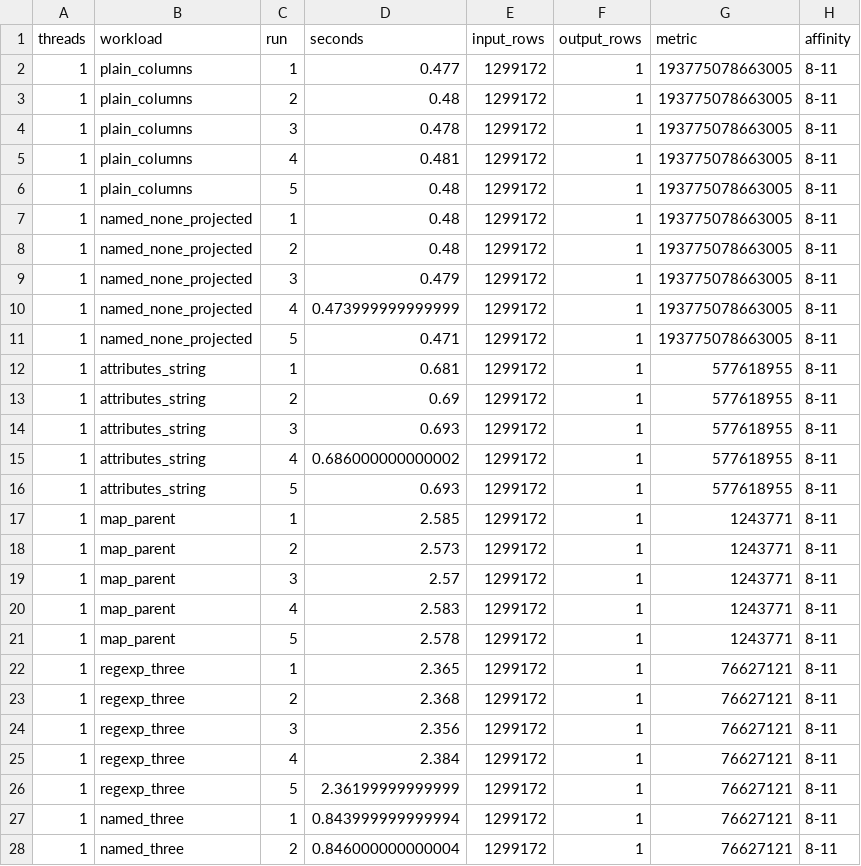
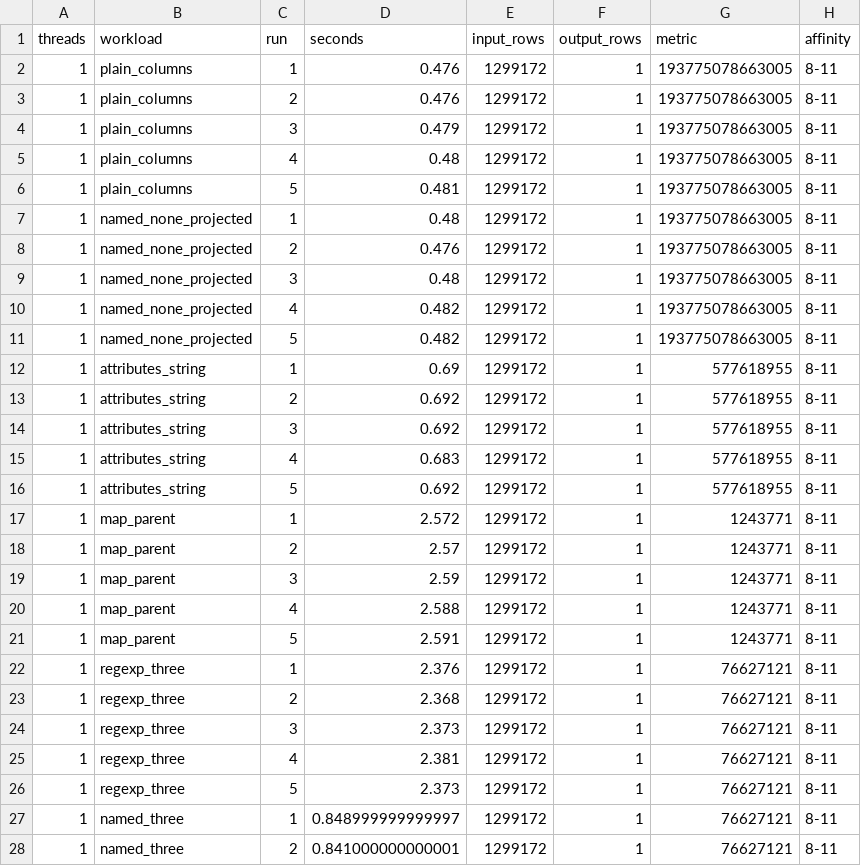
Before and after one commit to RGenomicsETL/duckhts, a CSV file: benchmarks/benchmark_gff_named_attributes_runs.csv, drawn as a sheet; only a part is shown; the diff covers the shown part only.

```diff
--- a/benchmarks/benchmark_gff_named_attributes_runs.csv
+++ b/benchmarks/benchmark_gff_named_attributes_runs.csv
@@ -1,28 +1,28 @@
 "threads","workload","run","seconds","input_rows","output_rows","metric","affinity"
-"1","plain_columns",1,0.477,1299172,1,"193775078663005","8-11"
-"1","plain_columns",2,0.48,1299172,1,"193775078663005","8-11"
-"1","plain_columns",3,0.478,1299172,1,"193775078663005","8-11"
-"1","plain_columns",4,0.481,1299172,1,"193775078663005","8-11"
-"1","plain_columns",5,0.48,1299172,1,"193775078663005","8-11"
+"1","plain_columns",1,0.476,1299172,1,"193775078663005","8-11"
+"1","plain_columns",2,0.476,1299172,1,"193775078663005","8-11"
+"1","plain_columns",3,0.479,1299172,1,"193775078663005","8-11"
+"1","plain_columns",4,0.48,1299172,1,"193775078663005","8-11"
+"1","plain_columns",5,0.481,1299172,1,"193775078663005","8-11"
 "1","named_none_projected",1,0.48,1299172,1,"193775078663005","8-11"
-"1","named_none_projected",2,0.48,1299172,1,"193775078663005","8-11"
-"1","named_none_projected",3,0.479,1299172,1,"193775078663005","8-11"
-"1","named_none_projected",4,0.473999999999999,1299172,1,"193775078663005","8-11"
-"1","named_none_projected",5,0.471,1299172,1,"193775078663005","8-11"
-"1","attributes_string",1,0.681,1299172,1,"577618955","8-11"
-"1","attributes_string",2,0.69,1299172,1,"577618955","8-11"
-"1","attributes_string",3,0.693,1299172,1,"577618955","8-11"
-"1","attributes_string",4,0.686000000000002,1299172,1,"577618955","8-11"
-"1","attributes_string",5,0.693,1299172,1,"577618955","8-11"
-"1","map_parent",1,2.585,1299172,1,"1243771","8-11"
-"1","map_parent",2,2.573,1299172,1,"1243771","8-11"
-"1","map_parent",3,2.57,1299172,1,"1243771","8-11"
-"1","map_parent",4,2.583,1299172,1,"1243771","8-11"
-"1","map_parent",5,2.578,1299172,1,"1243771","8-11"
-"1","regexp_three",1,2.365,1299172,1,"76627121","8-11"
+"1","named_none_projected",2,0.476,1299172,1,"193775078663005","8-11"
+"1","named_none_projected",3,0.48,1299172,1,"193775078663005","8-11"
+"1","named_none_projected",4,0.482,1299172,1,"193775078663005","8-11"
+"1","named_none_projected",5,0.482,1299172,1,"193775078663005","8-11"
+"1","attributes_string",1,0.69,1299172,1,"577618955","8-11"
+"1","attributes_string",2,0.692,1299172,1,"577618955","8-11"
+"1","attributes_string",3,0.692,1299172,1,"577618955","8-11"
+"1","attributes_string",4,0.683,1299172,1,"577618955","8-11"
+"1","attributes_string",5,0.692,1299172,1,"577618955","8-11"
+"1","map_parent",1,2.572,1299172,1,"1243771","8-11"
+"1","map_parent",2,2.57,1299172,1,"1243771","8-11"
+"1","map_parent",3,2.59,1299172,1,"1243771","8-11"
+"1","map_parent",4,2.588,1299172,1,"1243771","8-11"
+"1","map_parent",5,2.591,1299172,1,"1243771","8-11"
+"1","regexp_three",1,2.376,1299172,1,"76627121","8-11"
 "1","regexp_three",2,2.368,1299172,1,"76627121","8-11"
-"1","regexp_three",3,2.356,1299172,1,"76627121","8-11"
-"1","regexp_three",4,2.384,1299172,1,"76627121","8-11"
-"1","regexp_three",5,2.36199999999999,1299172,1,"76627121","8-11"
-"1","named_three",1,0.843999999999994,1299172,1,"76627121","8-11"
-"1","named_three",2,0.846000000000004,1299172,1,"76627121","8-11"
+"1","regexp_three",3,2.373,1299172,1,"76627121","8-11"
+"1","regexp_three",4,2.381,1299172,1,"76627121","8-11"
+"1","regexp_three",5,2.373,1299172,1,"76627121","8-11"
+"1","named_three",1,0.848999999999997,1299172,1,"76627121","8-11"
+"1","named_three",2,0.841000000000001,1299172,1,"76627121","8-11"
```
Also changed, not shown: 41 edited cells elsewhere in this file, benchmarks/bed_policy_alternating.tsv, benchmarks/bed_policy_observations.tsv, 11 other files.
